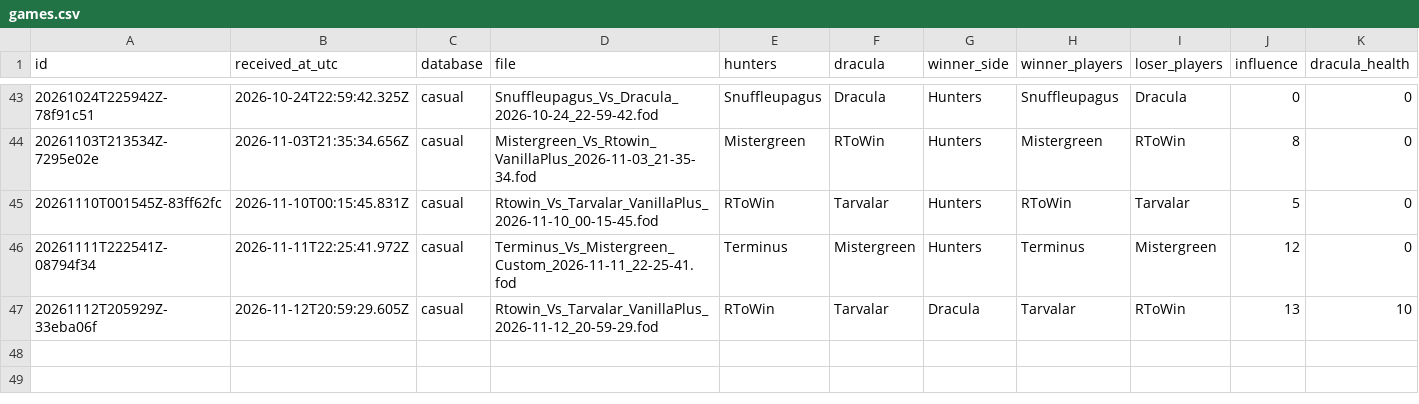
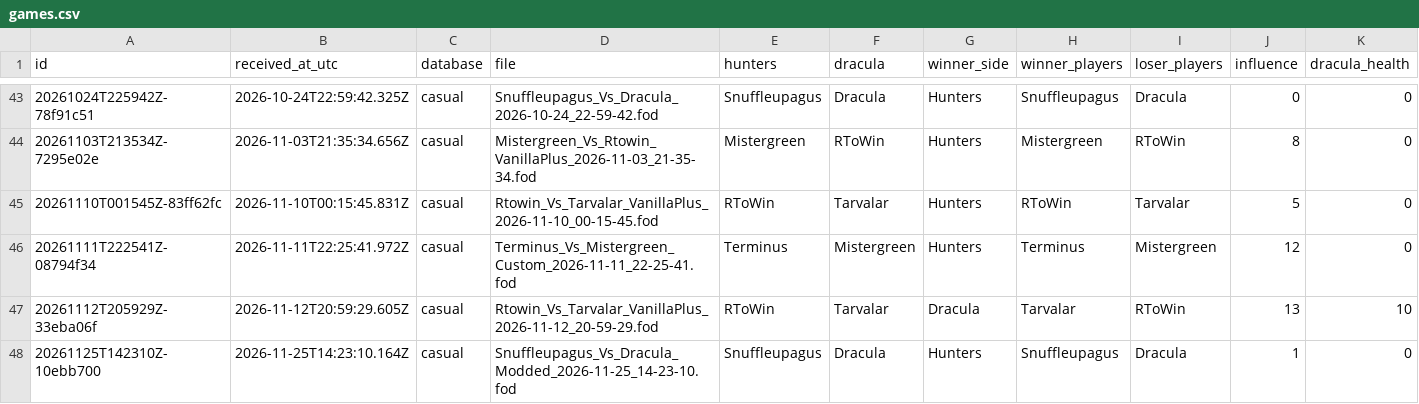
Before and after one commit to rjc-oss/fod-game-database, a CSV file: data/games.csv, drawn as a sheet; only a part is shown, gaps mark what is left out; rows hold the shown columns only; the diff names each change by its address in the sheet, - before the commit and + after, or states it on an @@ line.

```diff
--- a/data/games.csv
+++ b/data/games.csv
+row 48: 20261125T142310Z-10ebb700 | 2026-11-25T14:23:10.164Z | casual | Snuffleupagus_Vs_Dracula_Modded_2026-11-25_14-23-10.fod | Snuffleupagus | Dracula | Hunters | Snuffleupagus | Dracula | 1 | 0
```
Also changed, not shown: 2 other files.
